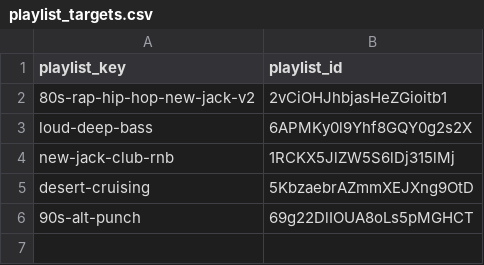
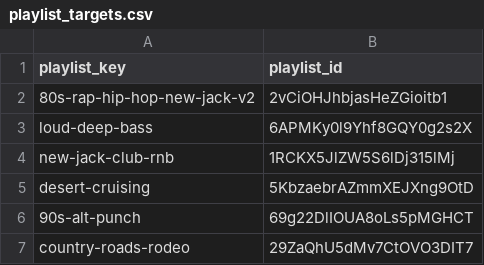
Before and after one commit to ebarber972/spotify-playlist-builder, a CSV file: config/playlist_targets.csv, drawn as a sheet.

Commit message:
chore: add country roads rodeo sync target

```diff
--- a/config/playlist_targets.csv
+++ b/config/playlist_targets.csv
@@ -6 +6,2 @@ desert-cruising,5KbzaebrAZmmXEJXng9OtD
 90s-alt-punch,69g22DlIOUA8oLs5pMGHCT
+country-roads-rodeo,29ZaQhU5dMv7CtOVO3DIT7
```
